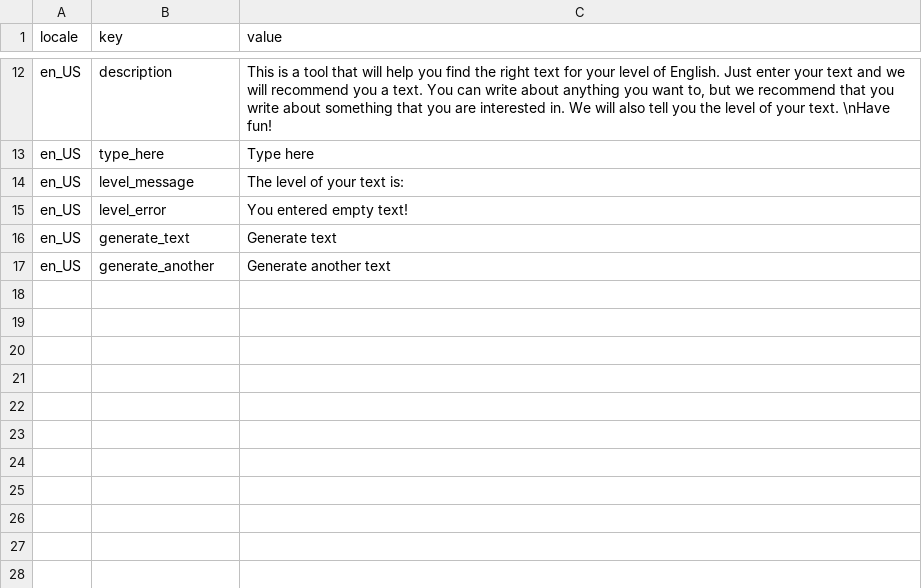
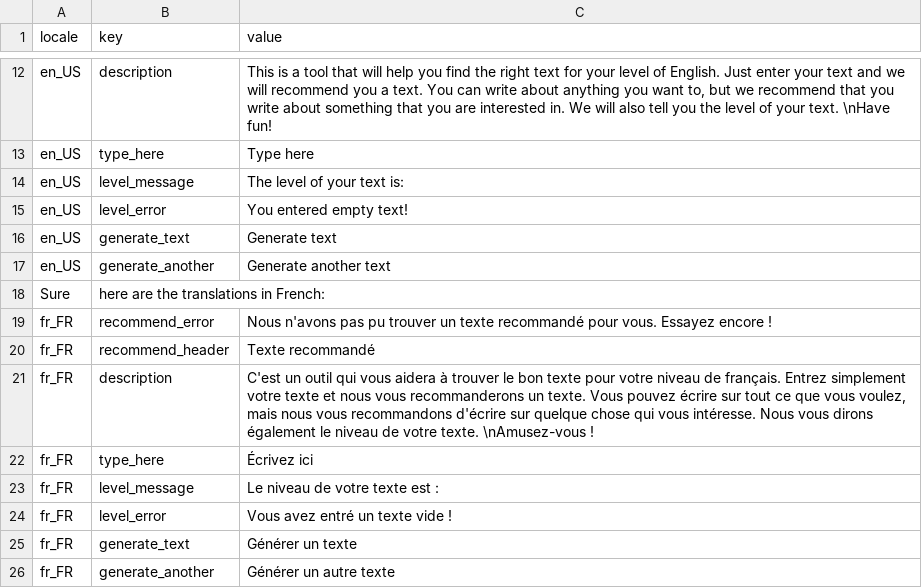
Before and after one commit to zofiamilczarek/bsp6-language-learning, a CSV file: src/language_locale.csv, drawn as a sheet; only a part is shown, gaps mark what is left out.

Commit message:
added French

```diff
--- a/src/language_locale.csv
+++ b/src/language_locale.csv
@@ -17 +17,10 @@ en_US,generate_text,"Generate text"
 en_US,generate_another,"Generate another text"
+Sure, here are the translations in French:
+fr_FR,recommend_error,"Nous n'avons pas pu trouver un texte recommandé pour vous. Essayez encore !"
+fr_FR,recommend_header,"Texte recommandé"
+fr_FR,description,"C'est un outil qui vous aidera à trouver le bon texte pour votre niveau de français. Entrez simplement votre texte et nous vous recommanderons un texte. Vous pouvez écrire sur tout ce que vous voulez, mais nous vous recommandons d'écrire sur quelque chose qui vous intéresse. Nous vous dirons également le niveau de votre texte. \nAmusez-vous !"
+fr_FR,type_here,"Écrivez ici"
+fr_FR,level_message,"Le niveau de votre texte est : "
+fr_FR,level_error,"Vous avez entré un texte vide !"
+fr_FR,generate_text,"Générer un texte"
+fr_FR,generate_another,"Générer un autre texte"
```
Also changed, not shown: 2 other files.
